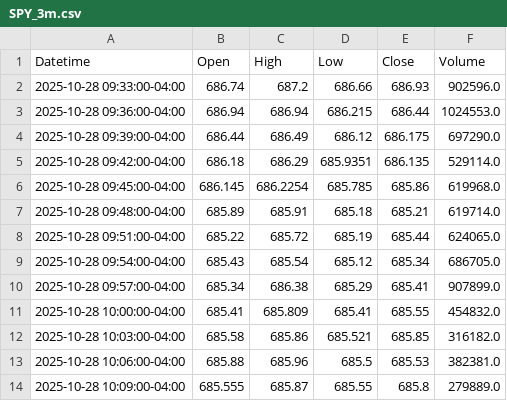
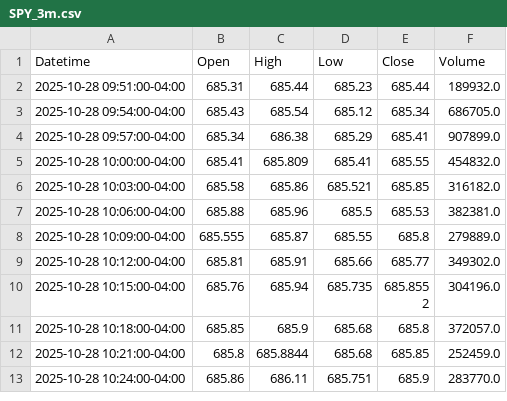
Before and after one commit to DeansGsxr/Deans-marketfeed, a CSV file: SPY_3m.csv, drawn as a sheet; only a part is shown; the shorter side is filled out with more unchanged rows.

```diff
--- a/SPY_3m.csv
+++ b/SPY_3m.csv
@@ -1,9 +1,3 @@
 Datetime,Open,High,Low,Close,Volume
-2025-10-28 09:33:00-04:00,686.74,687.2,686.66,686.93,902596.0
-2025-10-28 09:36:00-04:00,686.94,686.94,686.215,686.44,1024553.0
-2025-10-28 09:39:00-04:00,686.44,686.49,686.12,686.175,697290.0
-2025-10-28 09:42:00-04:00,686.18,686.29,685.9351,686.135,529114.0
-2025-10-28 09:45:00-04:00,686.145,686.2254,685.785,685.86,619968.0
-2025-10-28 09:48:00-04:00,685.89,685.91,685.18,685.21,619714.0
-2025-10-28 09:51:00-04:00,685.22,685.72,685.19,685.44,624065.0
+2025-10-28 09:51:00-04:00,685.31,685.44,685.23,685.44,189932.0
 2025-10-28 09:54:00-04:00,685.43,685.54,685.12,685.34,686705.0
```
Also changed, not shown: QQQ_1m.csv, QQQ_3m.csv, 16 other files.
